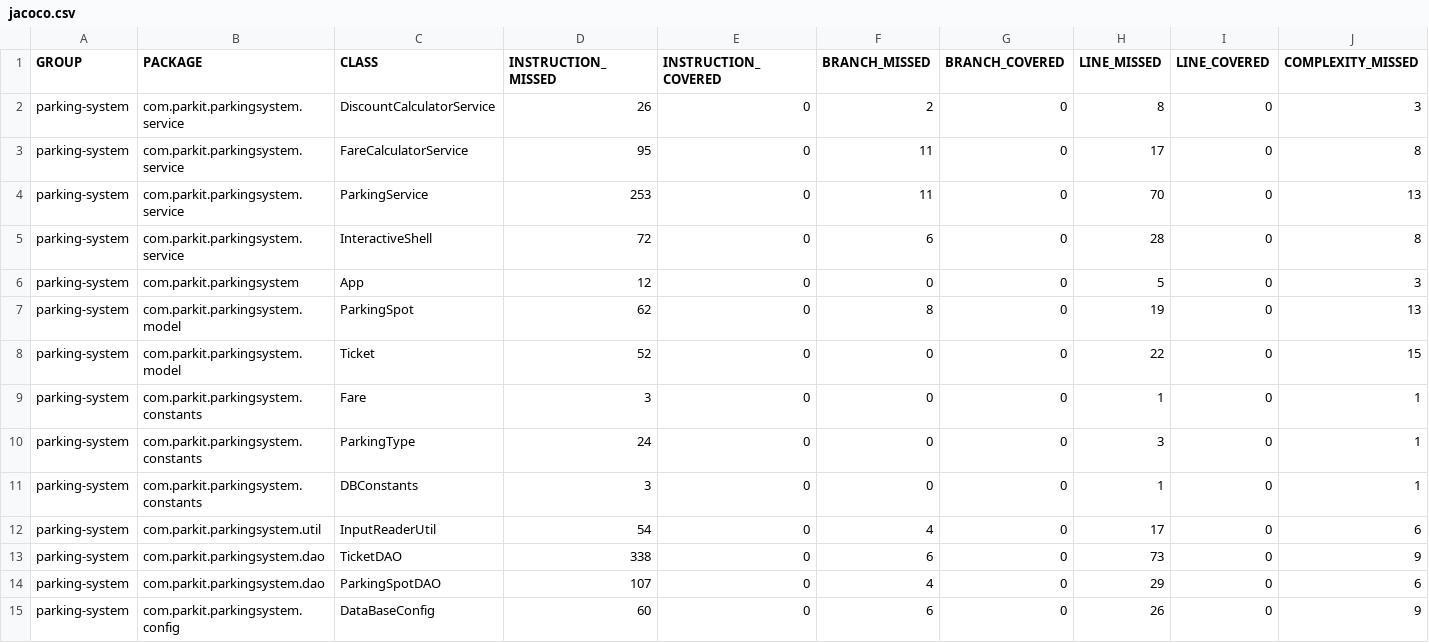
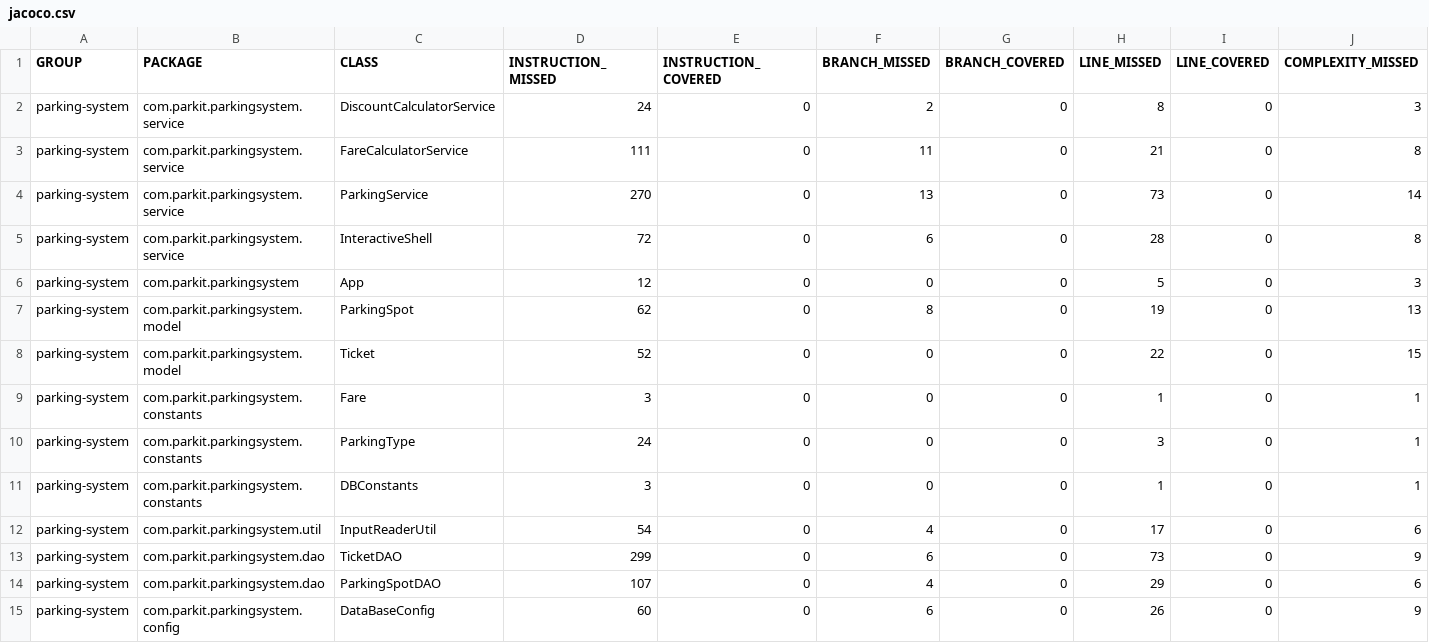
Before and after one commit to Guiles62/P4, a CSV file: target/site/jacoco/jacoco.csv, drawn as a sheet; only a part is shown; the diff names each change by its address in the sheet, - before the commit and + after, or states it on an @@ line.

```diff
--- a/target/site/jacoco/jacoco.csv
+++ b/target/site/jacoco/jacoco.csv
-D2 (INSTRUCTION_MISSED): 26
+D2 (INSTRUCTION_MISSED): 24
-D3 (INSTRUCTION_MISSED): 95
+D3 (INSTRUCTION_MISSED): 111
-H3 (LINE_MISSED): 17
+H3 (LINE_MISSED): 21
-D4 (INSTRUCTION_MISSED): 253
+D4 (INSTRUCTION_MISSED): 270
-F4 (BRANCH_MISSED): 11
+F4 (BRANCH_MISSED): 13
-H4 (LINE_MISSED): 70
+H4 (LINE_MISSED): 73
-J4 (COMPLEXITY_MISSED): 13
+J4 (COMPLEXITY_MISSED): 14
-D13 (INSTRUCTION_MISSED): 338
+D13 (INSTRUCTION_MISSED): 299
```
Also changed, not shown: 41 other files.
